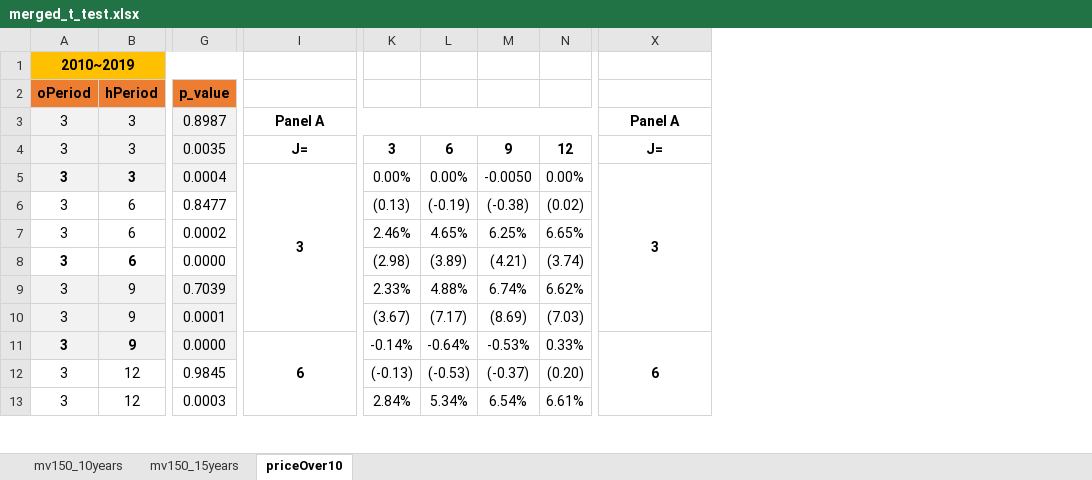
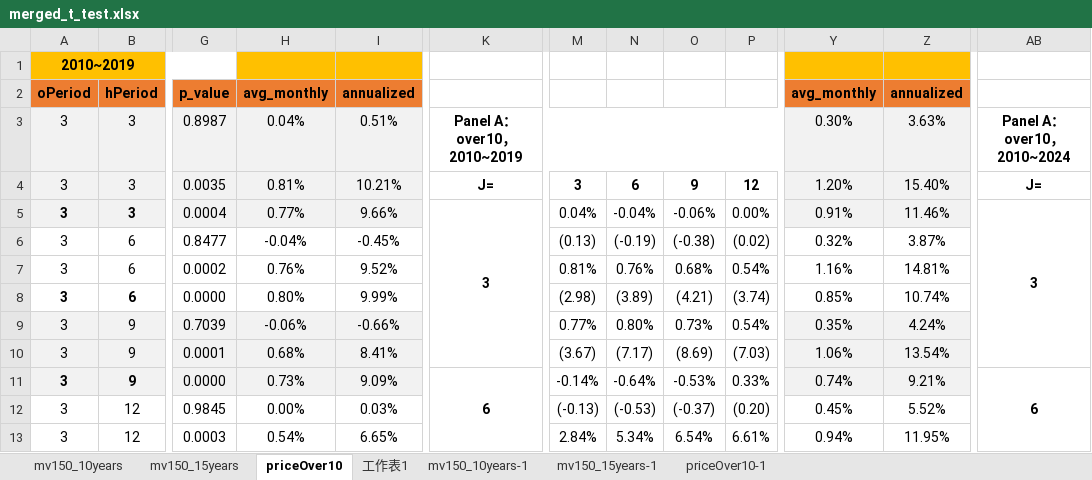
Before and after one commit to begoniasuccess/Momentum, an Excel workbook: data/analysis/momentumNew/mergeTtestResult/merged_t_test.xlsx, sheet priceOver10, drawn as a sheet; only a part is shown, gaps mark what is left out; values as stored, in another font and other column widths than the file's, no borders; conditional formats not drawn; addresses are those after the commit; the diff names each change by its address in the sheet, - before the commit and + after, or states it on an @@ line.

```diff
--- a/data/analysis/momentumNew/mergeTtestResult/merged_t_test.xlsx (sheet priceOver10)
+++ b/data/analysis/momentumNew/mergeTtestResult/merged_t_test.xlsx (sheet priceOver10)
+sheet tab: 工作表1
+sheet tab: mv150_10years-1
+sheet tab: mv150_15years-1
+sheet tab: priceOver10-1
+column H, rows 2-13: avg_monthly | 0.04% | 0.81% | 0.77% | -0.04% | 0.76% | 0.80% | -0.06% | 0.68% | 0.73% | 0.00% | 0.54%
+column I, rows 2-13: annualized | 0.51% | 10.21% | 9.66% | -0.45% | 9.52% | 9.99% | -0.66% | 8.41% | 9.09% | 0.03% | 6.65%
+column Y, rows 2-13: avg_monthly | 0.30% | 1.20% | 0.91% | 0.32% | 1.16% | 0.85% | 0.35% | 1.06% | 0.74% | 0.45% | 0.94%
+column Z, rows 2-13: annualized | 3.63% | 15.40% | 11.46% | 3.87% | 14.81% | 10.74% | 4.24% | 13.54% | 9.21% | 5.52% | 11.95%
-K3: Panel A
+K3: Panel A：over10，2010~2019
-AB3: Panel A
+AB3: Panel A：over10，2010~2024
-M5: 0.00%
+M5: 0.04%
-N5: 0.00%
+N5: -0.04%
-O5: -0.0050
+O5: -0.06%
-M7: 2.46%
+M7: 0.81%
-N7: 4.65%
+N7: 0.76%
-O7: 6.25%
+O7: 0.68%
-P7: 6.65%
+P7: 0.54%
-M9: 2.33%
+M9: 0.77%
-N9: 4.88%
+N9: 0.80%
-O9: 6.74%
+O9: 0.73%
-P9: 6.62%
+P9: 0.54%
```
Also changed, not shown: sheet mv150_10years, sheet mv150_15years, formulas that keep their value, 4 other files.
